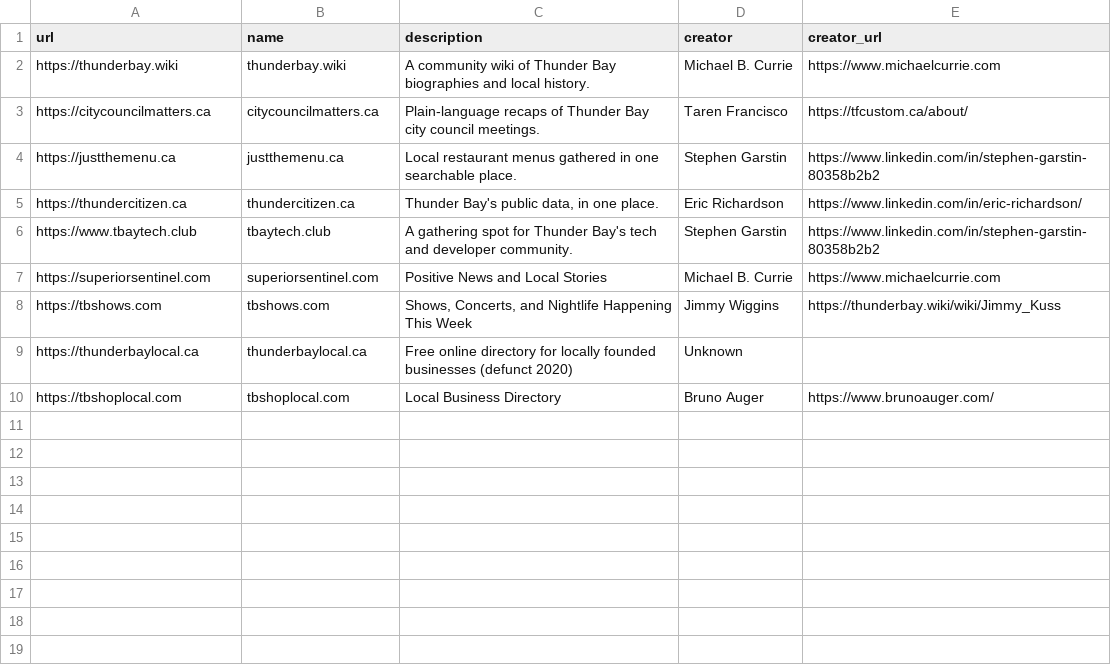
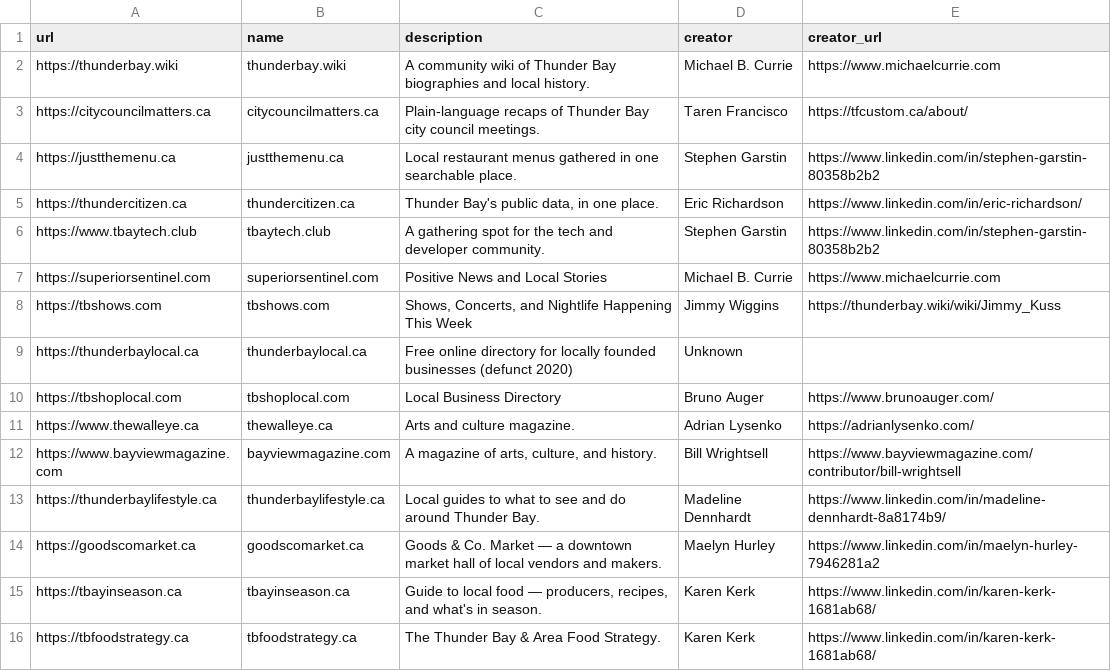
Before and after one commit to MichaelCurrie/madeintbay, a CSV file: public/sites.csv, drawn as a sheet; the diff names each change by its address in the sheet, - before the commit and + after, or states it on an @@ line.

Commit message:
Fix quotes and add new site entries in sites.csv
Updated descriptions to use proper quotes and added new entries.

```diff
--- a/public/sites.csv
+++ b/public/sites.csv
-C6 (description): …spot for Thunder Bay's tech and…
+C6 (description): …spot for the tech and…
+row 11: https://www.thewalleye.ca | thewalleye.ca | Arts and culture magazine. | Adrian Lysenko | https://adrianlysenko.com/
+row 12: https://www.bayviewmagazine.com | bayviewmagazine.com | A magazine of arts, culture, and history. | Bill Wrightsell | https://www.bayviewmagazine.com/contributor/bill-wrightsell
+row 13: https://thunderbaylifestyle.ca | thunderbaylifestyle.ca | Local guides to what to see and do around Thunder Bay. | Madeline Dennhardt | https://www.linkedin.com/in/madeline-dennhardt-8a8174b9/
+row 14: https://goodscomarket.ca | goodscomarket.ca | Goods & Co. Market — a downtown market hall of local vendors and makers. | Maelyn Hurley | https://www.linkedin.com/in/maelyn-hurley-7946281a2
+row 15: https://tbayinseason.ca | tbayinseason.ca | Guide to local food — producers, recipes, and what's in season. | Karen Kerk | https://www.linkedin.com/in/karen-kerk-1681ab68/
+row 16: https://tbfoodstrategy.ca | tbfoodstrategy.ca | The Thunder Bay & Area Food Strategy. | Karen Kerk | https://www.linkedin.com/in/karen-kerk-1681ab68/
```
